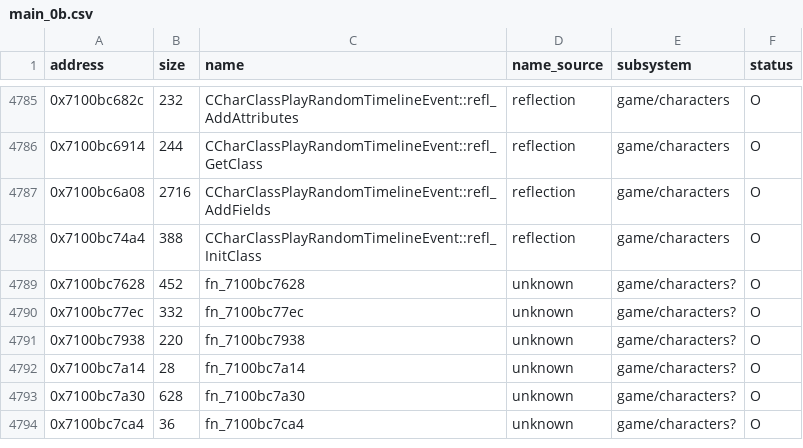
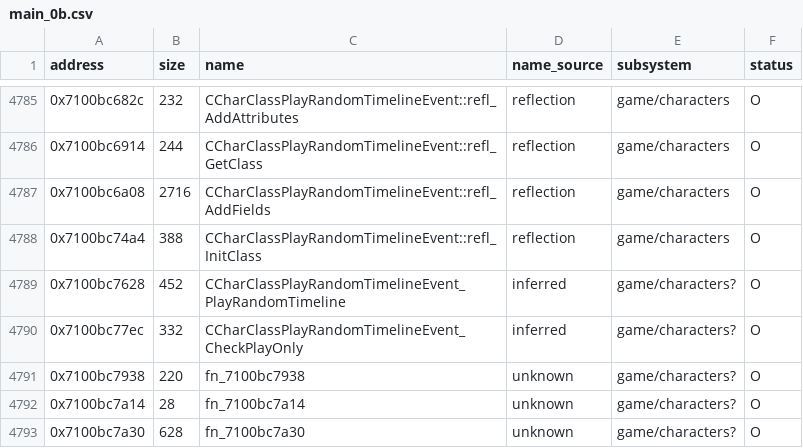
Before and after one commit to var-flotsam/dread-decomp, a CSV file: data/functions/main_0b.csv, drawn as a sheet; only a part is shown, gaps mark what is left out; the shorter side is filled out with more unchanged rows.

```diff
--- a/data/functions/main_0b.csv
+++ b/data/functions/main_0b.csv
@@ -4788,4 +4788,4 @@ address,size,name,name_source,subsystem,status
 0x7100bc74a4,388,CCharClassPlayRandomTimelineEvent::refl_InitClass,reflection,game/characters,O
-0x7100bc7628,452,fn_7100bc7628,unknown,game/characters?,O
-0x7100bc77ec,332,fn_7100bc77ec,unknown,game/characters?,O
+0x7100bc7628,452,CCharClassPlayRandomTimelineEvent_PlayRandomTimeline,inferred,game/characters?,O
+0x7100bc77ec,332,CCharClassPlayRandomTimelineEvent_CheckPlayOnly,inferred,game/characters?,O
 0x7100bc7938,220,fn_7100bc7938,unknown,game/characters?,O
```
Also changed, not shown: data/functions/main_0a.csv, data/names.csv, 18 other files.
